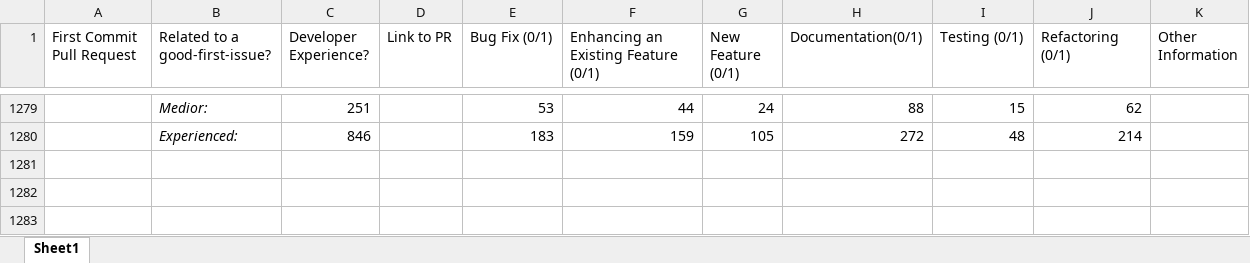
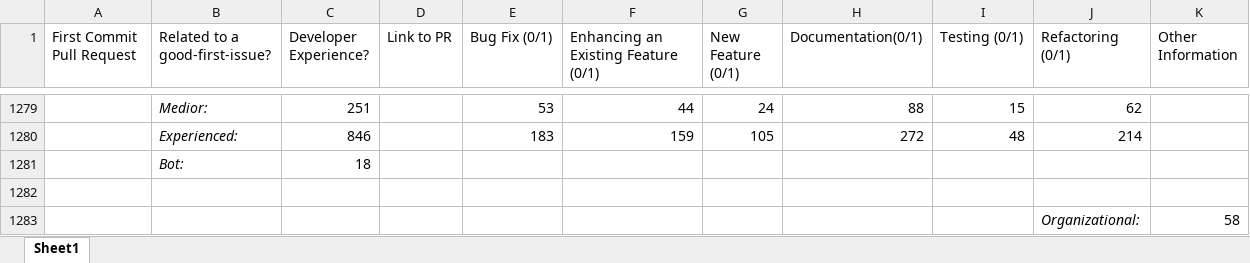
Before and after one commit to dalderliesten/Good-First-Issue, an Excel workbook: Analysis/_ALL-COMMITS.xlsx, sheet Sheet1, drawn as a sheet; only a part is shown, gaps mark what is left out; values as stored, in another font and other column widths than the file's, no borders; the diff names each change by its address in the sheet, - before the commit and + after, or states it on an @@ line.

Commit message:
Add Extra Analysis
Added organizational label and some shifts and fixes to the commits
overview.

```diff
--- a/Analysis/_ALL-COMMITS.xlsx (sheet Sheet1)
+++ b/Analysis/_ALL-COMMITS.xlsx (sheet Sheet1)
+row 1281:  | Bot: | 18
+row 1282: (empty)
+row 1283:  |  |  |  |  |  |  |  |  | Organizational: | 58
```
Also changed, not shown: 1 other file.
